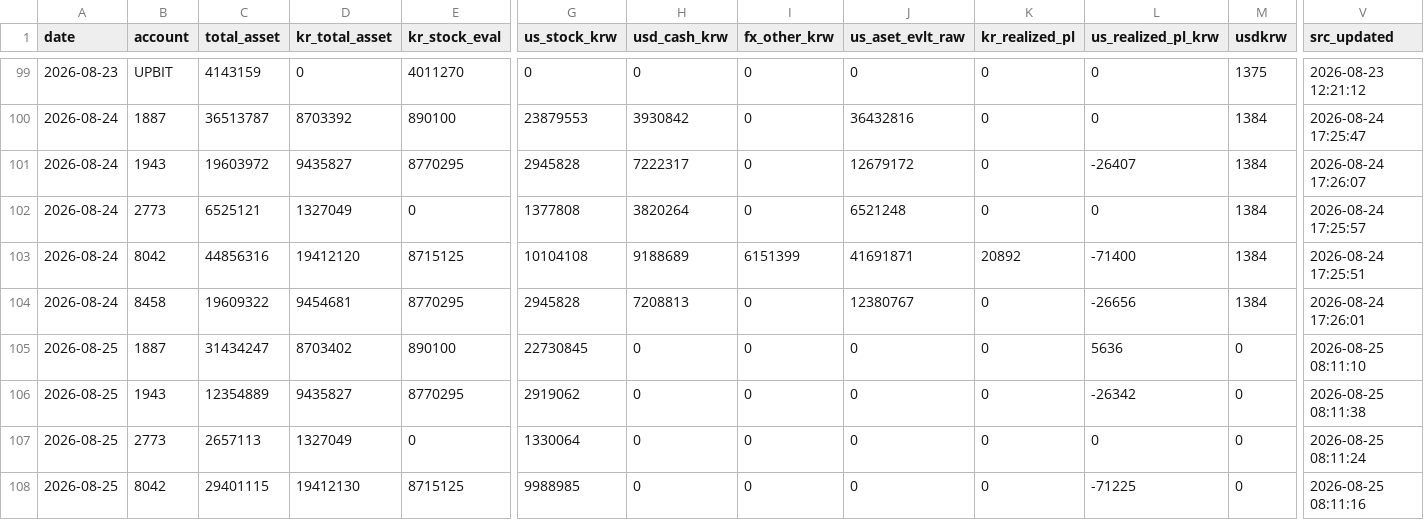
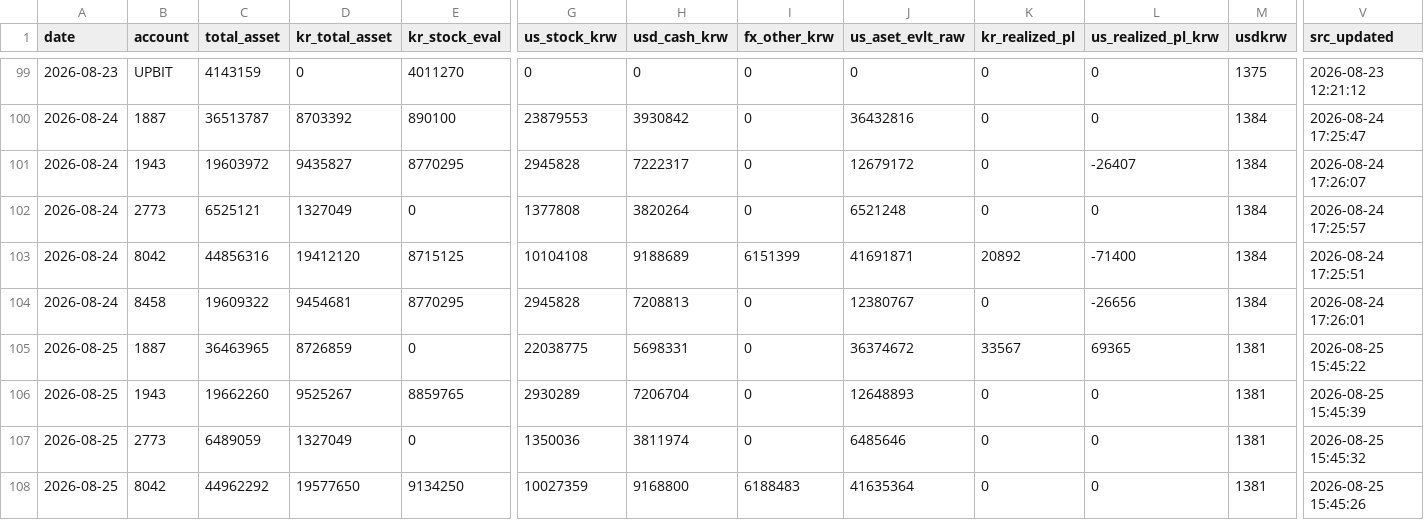
Before and after one commit to momentum79/report-us, a CSV file: equity_daily.csv, drawn as a sheet; only a part is shown, gaps mark what is left out; the diff covers the shown part only; the diff names each change by its address in the sheet, - before the commit and + after, or states it on an @@ line.

```diff
--- a/equity_daily.csv
+++ b/equity_daily.csv
-C105 (total_asset): 31434247
+C105 (total_asset): 36463965
-D105 (kr_total_asset): 8703402
+D105 (kr_total_asset): 8726859
-E105 (kr_stock_eval): 890100
+E105 (kr_stock_eval): 0
-G105 (us_stock_krw): 22730845
+G105 (us_stock_krw): 22038775
-H105 (usd_cash_krw): 0
+H105 (usd_cash_krw): 5698331
-J105 (us_aset_evlt_raw): 0
+J105 (us_aset_evlt_raw): 36374672
-K105 (kr_realized_pl): 0
+K105 (kr_realized_pl): 33567
-L105 (us_realized_pl_krw): 5636
+L105 (us_realized_pl_krw): 69365
-M105:M108 (usdkrw): 0
+M105:M108 (usdkrw): 1381
-V105 (src_updated): 2026-08-25 08:11:10
+V105 (src_updated): 2026-08-25 15:45:22
-C106 (total_asset): 12354889
+C106 (total_asset): 19662260
-D106 (kr_total_asset): 9435827
+D106 (kr_total_asset): 9525267
-E106 (kr_stock_eval): 8770295
+E106 (kr_stock_eval): 8859765
-G106 (us_stock_krw): 2919062
+G106 (us_stock_krw): 2930289
-H106 (usd_cash_krw): 0
+H106 (usd_cash_krw): 7206704
-J106 (us_aset_evlt_raw): 0
+J106 (us_aset_evlt_raw): 12648893
-L106 (us_realized_pl_krw): -26342
+L106 (us_realized_pl_krw): 0
-V106 (src_updated): 2026-08-25 08:11:38
+V106 (src_updated): 2026-08-25 15:45:39
-C107 (total_asset): 2657113
+C107 (total_asset): 6489059
-G107 (us_stock_krw): 1330064
+G107 (us_stock_krw): 1350036
-H107 (usd_cash_krw): 0
+H107 (usd_cash_krw): 3811974
-J107 (us_aset_evlt_raw): 0
+J107 (us_aset_evlt_raw): 6485646
-V107 (src_updated): 2026-08-25 08:11:24
+V107 (src_updated): 2026-08-25 15:45:32
-C108 (total_asset): 29401115
+C108 (total_asset): 44962292
-D108 (kr_total_asset): 19412130
+D108 (kr_total_asset): 19577650
-E108 (kr_stock_eval): 8715125
+E108 (kr_stock_eval): 9134250
-G108 (us_stock_krw): 9988985
+G108 (us_stock_krw): 10027359
-H108 (usd_cash_krw): 0
+H108 (usd_cash_krw): 9168800
-I108 (fx_other_krw): 0
+I108 (fx_other_krw): 6188483
-J108 (us_aset_evlt_raw): 0
+J108 (us_aset_evlt_raw): 41635364
-L108 (us_realized_pl_krw): -71225
+L108 (us_realized_pl_krw): 0
-V108 (src_updated): 2026-08-25 08:11:16
+V108 (src_updated): 2026-08-25 15:45:26
```
Also changed, not shown: 9 edited cells elsewhere in this file, 2 other files.
